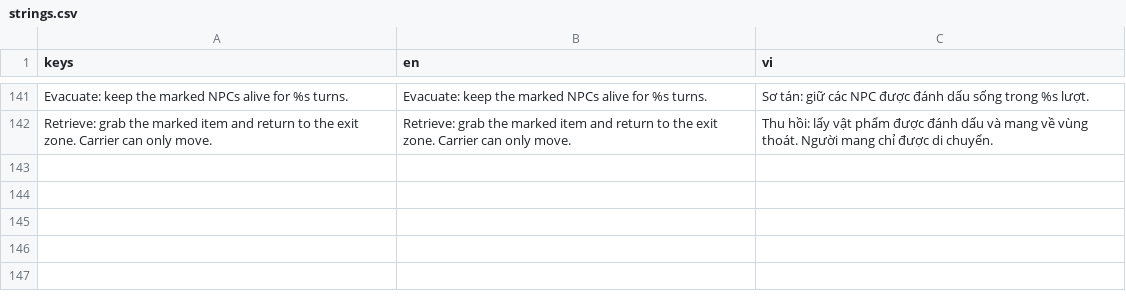
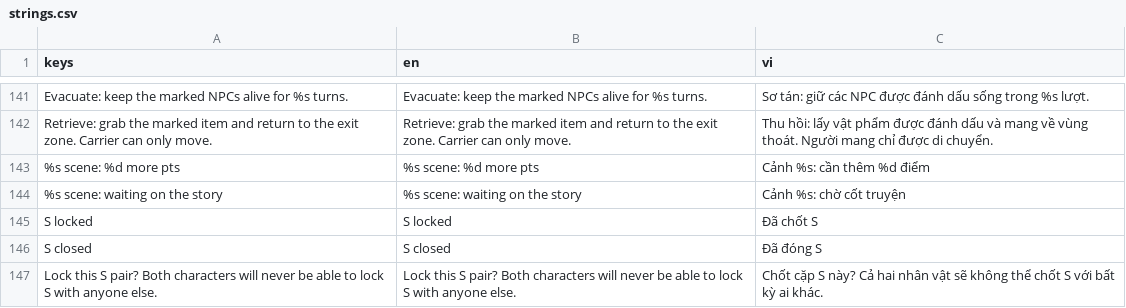
Before and after one commit to namtit2932k/project-x, a CSV file: data/i18n/strings.csv, drawn as a sheet; only a part is shown, gaps mark what is left out; the diff names each change by its address in the sheet, - before the commit and + after, or states it on an @@ line.

```diff
--- a/data/i18n/strings.csv
+++ b/data/i18n/strings.csv
+row 143: %s scene: %d more pts | %s scene: %d more pts | Cảnh %s: cần thêm %d điểm
+row 144: %s scene: waiting on the story | %s scene: waiting on the story | Cảnh %s: chờ cốt truyện
+row 145: S locked | S locked | Đã chốt S
+row 146: S closed | S closed | Đã đóng S
+row 147: Lock this S pair? Both characters will never be able to lock S with anyone else. | Lock this S pair? Both characters will never be able to lock S with anyone else. | Chốt cặp S này? Cả hai nhân vật sẽ không thể chốt S với bất kỳ ai khác.
```
Also changed, not shown: 35 other files.
